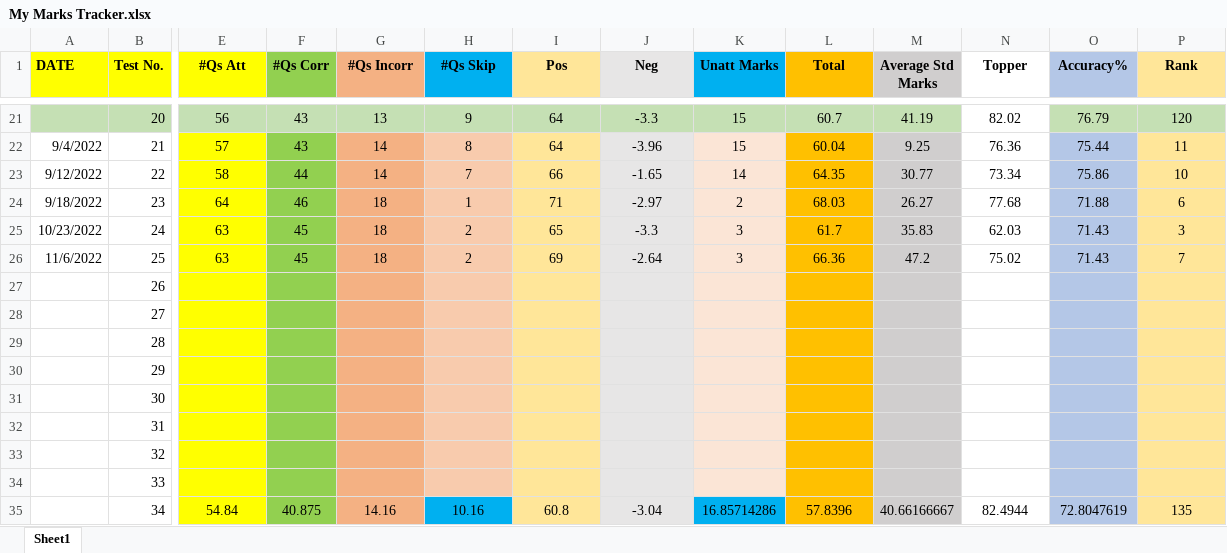
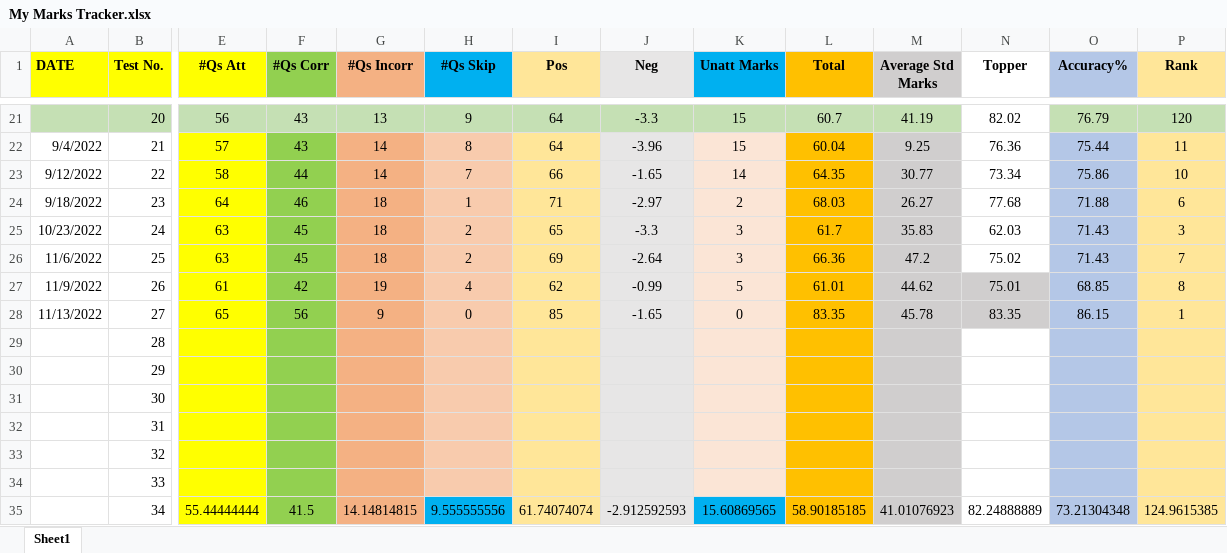
Before and after one commit to Abhrajyoti00/Abhrajyoti00-GATE_2022_2023, an Excel workbook: My Marks Tracker.xlsx, sheet Sheet1, drawn as a sheet; only a part is shown, gaps mark what is left out; values as stored, in another font and other column widths than the file's, no borders; charts and pictures and conditional formats not drawn; the diff covers the shown part only; the diff names each change by its address in the sheet, - before the commit and + after, or states it on an @@ line.

Commit message:
Updated My Marks

```diff
--- a/My Marks Tracker.xlsx (sheet Sheet1)
+++ b/My Marks Tracker.xlsx (sheet Sheet1)
-A27 (DATE): (empty)
+A27 (DATE): 11/9/2022
-E27 (#Qs Att): (empty)
+E27 (#Qs Att): 61
-F27 (#Qs Corr): (empty)
+F27 (#Qs Corr): 42
-G27 (#Qs Incorr): (empty)
+G27 (#Qs Incorr): 19
-H27 (#Qs Skip): (empty)
+H27 (#Qs Skip): 4
-I27 (Pos): (empty)
+I27 (Pos): 62
-J27 (Neg): (empty)
+J27 (Neg): -0.99
-K27 (Unatt Marks): (empty)
+K27 (Unatt Marks): 5
-L27 (Total): (empty)
+L27 (Total): 61.01
-M27 (Average Std Marks): (empty)
+M27 (Average Std Marks): 44.62
-N27 (Topper): (empty)
+N27 (Topper): 75.01
-N27:N28 fill: none
+N27:N28 fill: #D0CECE
-O27 (Accuracy%): (empty)
+O27 (Accuracy%): 68.85
-P27 (Rank): (empty)
+P27 (Rank): 8
-A28 (DATE): (empty)
+A28 (DATE): 11/13/2022
-E28 (#Qs Att): (empty)
+E28 (#Qs Att): 65
-F28 (#Qs Corr): (empty)
+F28 (#Qs Corr): 56
-G28 (#Qs Incorr): (empty)
+G28 (#Qs Incorr): 9
-H28 (#Qs Skip): (empty)
+H28 (#Qs Skip): 0
-I28 (Pos): (empty)
+I28 (Pos): 85
-J28 (Neg): (empty)
+J28 (Neg): -1.65
-K28 (Unatt Marks): (empty)
+K28 (Unatt Marks): 0
-L28 (Total): (empty)
+L28 (Total): 83.35
-M28 (Average Std Marks): (empty)
+M28 (Average Std Marks): 45.78
-N28 (Topper): (empty)
+N28 (Topper): 83.35
-O28 (Accuracy%): (empty)
+O28 (Accuracy%): 86.15
-P28 (Rank): (empty)
+P28 (Rank): 1
-E35 (#Qs Att): 54.84
+E35 (#Qs Att): 55.44444444
-F35 (#Qs Corr): 40.875
+F35 (#Qs Corr): 41.5
-G35 (#Qs Incorr): 14.16
+G35 (#Qs Incorr): 14.14814815
-H35 (#Qs Skip): 10.16
+H35 (#Qs Skip): 9.555555556
-I35 (Pos): 60.8
+I35 (Pos): 61.74074074
-J35 (Neg): -3.04
+J35 (Neg): -2.912592593
-K35 (Unatt Marks): 16.85714286
+K35 (Unatt Marks): 15.60869565
-L35 (Total): 57.8396
+L35 (Total): 58.90185185
-M35 (Average Std Marks): 40.66166667
+M35 (Average Std Marks): 41.01076923
-N35 (Topper): 82.4944
+N35 (Topper): 82.24888889
-O35 (Accuracy%): 72.8047619
+O35 (Accuracy%): 73.21304348
-P35 (Rank): 135
+P35 (Rank): 124.9615385
```
Also changed, not shown: 8 edited cells and cell formats elsewhere in this sheet, charts or pictures, My Entire Preparation Routine.xlsx, My Test Tracker Original GATE 2023.xlsx.
